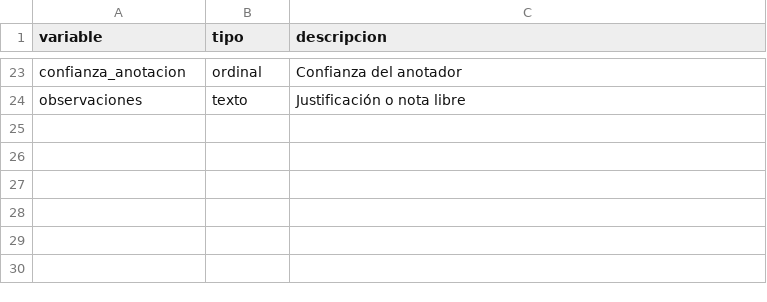
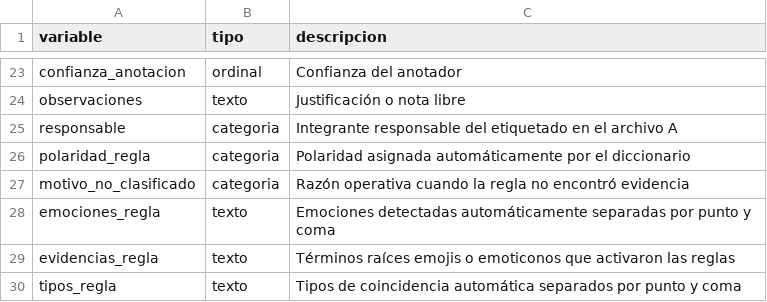
Before and after one commit to KaelAO123/telegram-sentimientos, a CSV file: datos/dataset_manual/diccionario_variables.csv, drawn as a sheet; only a part is shown, gaps mark what is left out.

```diff
--- a/datos/dataset_manual/diccionario_variables.csv
+++ b/datos/dataset_manual/diccionario_variables.csv
@@ -24 +24,7 @@ confianza_anotacion,ordinal,Confianza del anotador
 observaciones,texto,Justificación o nota libre
+responsable,categoria,Integrante responsable del etiquetado en el archivo A
+polaridad_regla,categoria,Polaridad asignada automáticamente por el diccionario
+motivo_no_clasificado,categoria,Razón operativa cuando la regla no encontró evidencia
+emociones_regla,texto,Emociones detectadas automáticamente separadas por punto y coma
+evidencias_regla,texto,Términos raíces emojis o emoticonos que activaron las reglas
+tipos_regla,texto,Tipos de coincidencia automática separados por punto y coma
```
Also changed, not shown: 2 other files.
